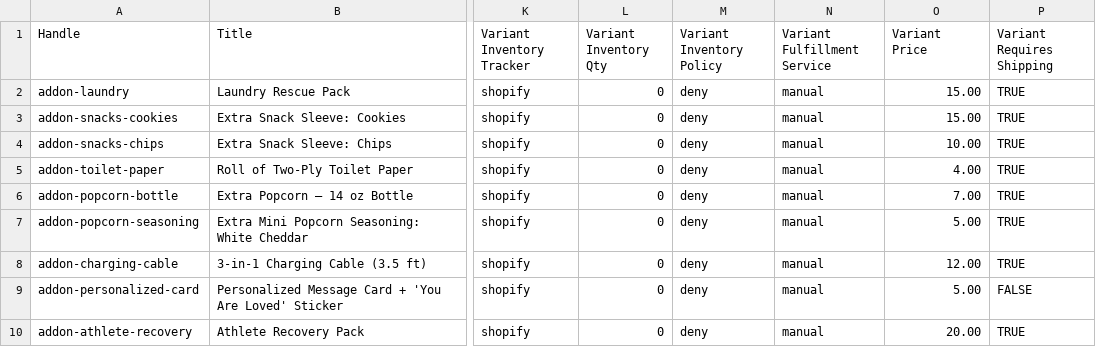
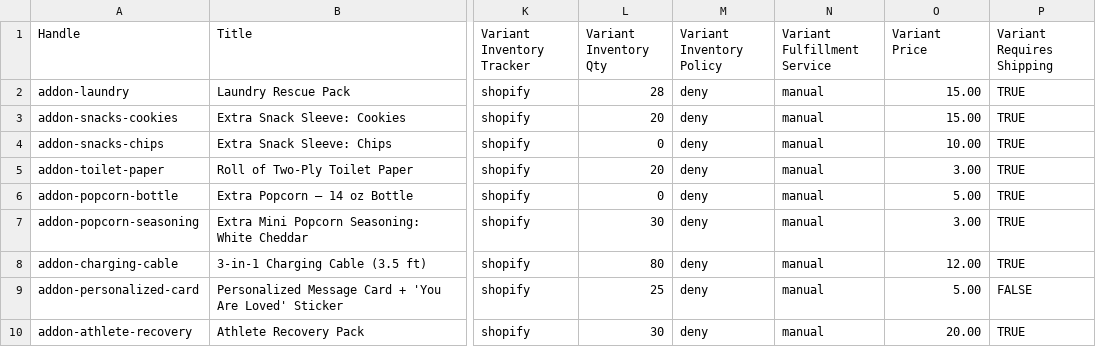
Before and after one commit to TYDTU/instamomu, a CSV file: shopify/products-addons.csv, drawn as a sheet; only a part is shown, gaps mark what is left out; the diff names each change by its address in the sheet, - before the commit and + after, or states it on an @@ line.

Commit message:
Sync add-on catalog record with Shopify

```diff
--- a/shopify/products-addons.csv
+++ b/shopify/products-addons.csv
-L2 (Variant Inventory Qty): 0
+L2 (Variant Inventory Qty): 28
-L3 (Variant Inventory Qty): 0
+L3 (Variant Inventory Qty): 20
-L5 (Variant Inventory Qty): 0
+L5 (Variant Inventory Qty): 20
-O5 (Variant Price): 4.00
+O5 (Variant Price): 3.00
-O6 (Variant Price): 7.00
+O6 (Variant Price): 5.00
-L7 (Variant Inventory Qty): 0
+L7 (Variant Inventory Qty): 30
-O7 (Variant Price): 5.00
+O7 (Variant Price): 3.00
-L8 (Variant Inventory Qty): 0
+L8 (Variant Inventory Qty): 80
-L9 (Variant Inventory Qty): 0
+L9 (Variant Inventory Qty): 25
-L10 (Variant Inventory Qty): 0
+L10 (Variant Inventory Qty): 30
```
Also changed, not shown: 1 other file.
